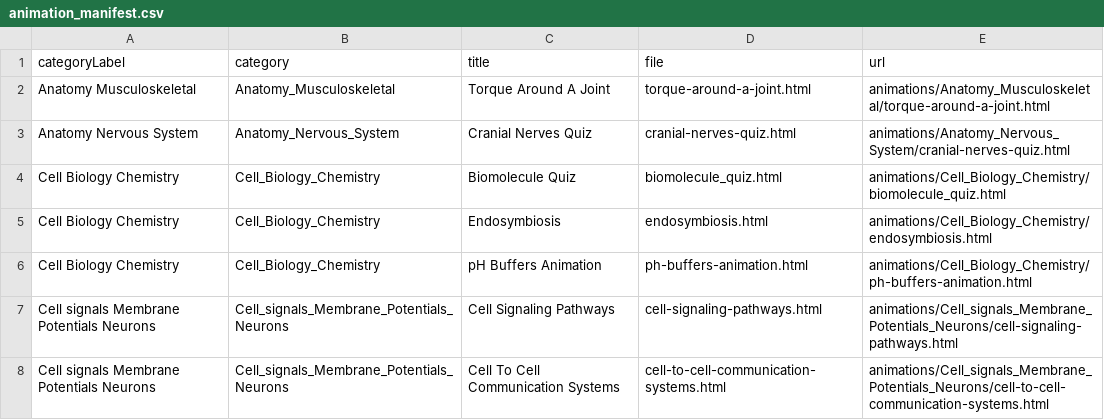
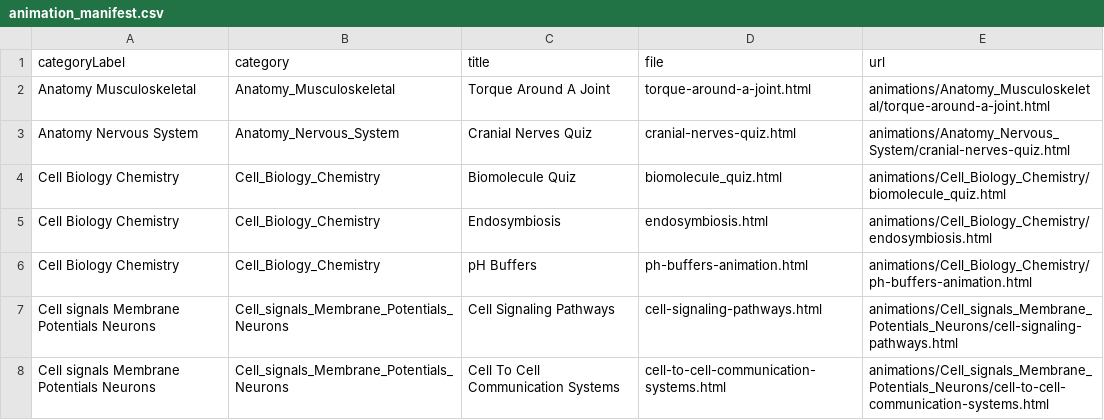
Before and after one commit to jseveyka/biology_animations, a CSV file: animation_manifest.csv, drawn as a sheet; only a part is shown.

Commit message:
animation_manifest.csv

```diff
--- a/animation_manifest.csv
+++ b/animation_manifest.csv
@@ -5,3 +5,3 @@ Cell Biology Chemistry,Cell_Biology_Chemistry,Biomolecule Quiz,biomolecule_quiz.
 Cell Biology Chemistry,Cell_Biology_Chemistry,Endosymbiosis,endosymbiosis.html,animations/Cell_Biology_Chemistry/endosymbiosis.html
-Cell Biology Chemistry,Cell_Biology_Chemistry,pH Buffers Animation,ph-buffers-animation.html,animations/Cell_Biology_Chemistry/ph-buffers-animation.html
+Cell Biology Chemistry,Cell_Biology_Chemistry,pH Buffers,ph-buffers-animation.html,animations/Cell_Biology_Chemistry/ph-buffers-animation.html
 Cell signals Membrane Potentials Neurons,Cell_signals_Membrane_Potentials_Neurons,Cell Signaling Pathways,cell-signaling-pathways.html,animations/Cell_signals_Membrane_Potentials_Neurons/cell-signaling-pathways.html
```
